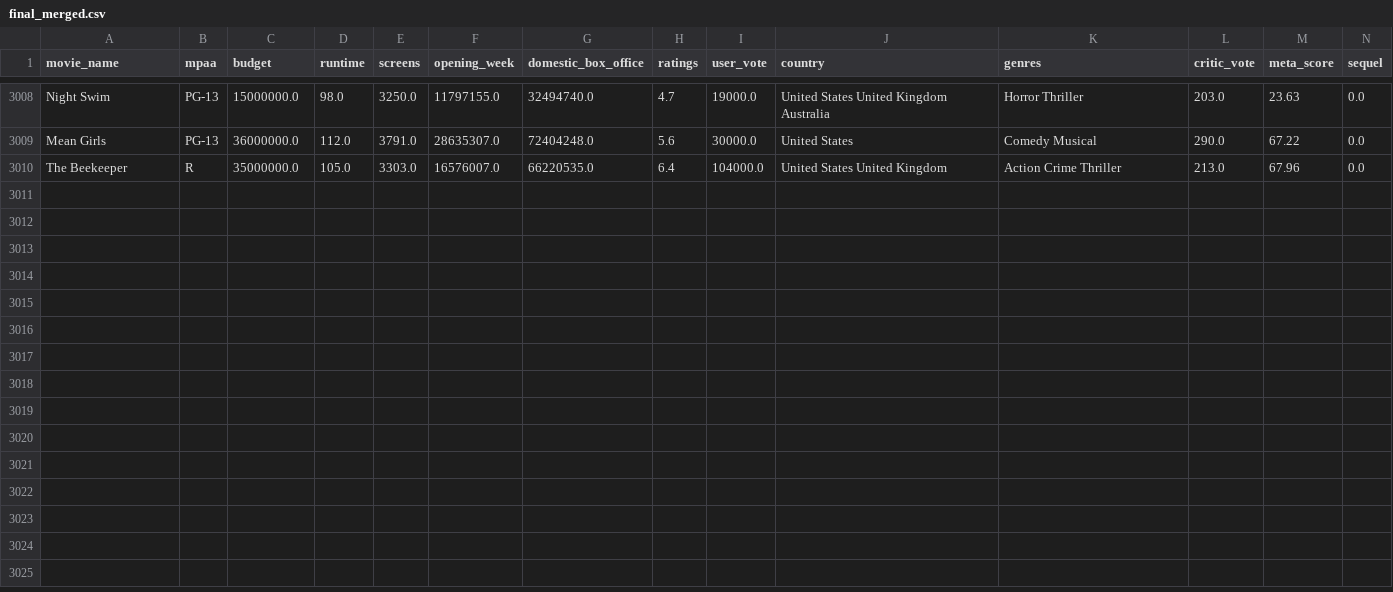
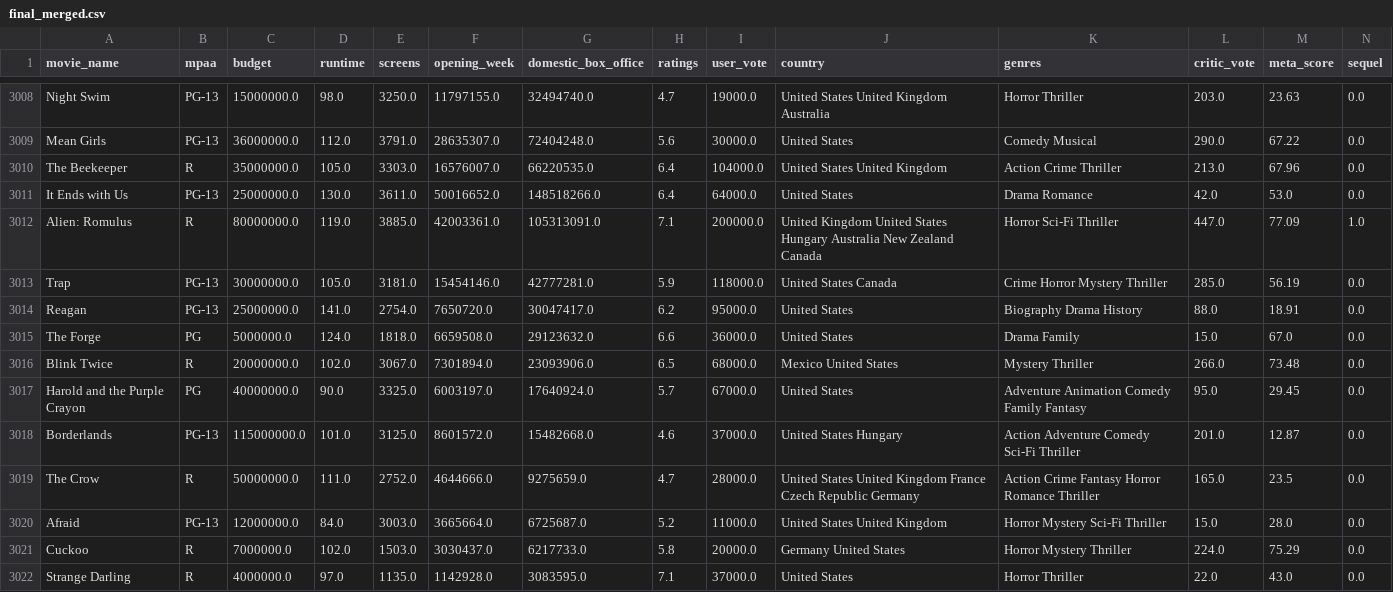
Before and after one commit to QuanTH02/MLOps, a CSV file: data/processed/final_merged.csv, drawn as a sheet; only a part is shown, gaps mark what is left out; rows hold the shown columns only; the diff names each change by its address in the sheet, - before the commit and + after, or states it on an @@ line.

```diff
--- a/data/processed/final_merged.csv
+++ b/data/processed/final_merged.csv
+row 3011: It Ends with Us | PG-13 | 25000000.0 | 130.0 | 3611.0 | 50016652.0 | 148518266.0 | 6.4 | 64000.0 | United States | Drama Romance | 42.0 | 53.0 | 0.0
+row 3012: Alien: Romulus | R | 80000000.0 | 119.0 | 3885.0 | 42003361.0 | 105313091.0 | 7.1 | 200000.0 | United Kingdom United States Hungary Australia New Zealand Canada | Horror Sci-Fi Thriller | 447.0 | 77.09 | 1.0
+row 3013: Trap | PG-13 | 30000000.0 | 105.0 | 3181.0 | 15454146.0 | 42777281.0 | 5.9 | 118000.0 | United States Canada | Crime Horror Mystery Thriller | 285.0 | 56.19 | 0.0
+row 3014: Reagan | PG-13 | 25000000.0 | 141.0 | 2754.0 | 7650720.0 | 30047417.0 | 6.2 | 95000.0 | United States | Biography Drama History | 88.0 | 18.91 | 0.0
+row 3015: The Forge | PG | 5000000.0 | 124.0 | 1818.0 | 6659508.0 | 29123632.0 | 6.6 | 36000.0 | United States | Drama Family | 15.0 | 67.0 | 0.0
+row 3016: Blink Twice | R | 20000000.0 | 102.0 | 3067.0 | 7301894.0 | 23093906.0 | 6.5 | 68000.0 | Mexico United States | Mystery Thriller | 266.0 | 73.48 | 0.0
+row 3017: Harold and the Purple Crayon | PG | 40000000.0 | 90.0 | 3325.0 | 6003197.0 | 17640924.0 | 5.7 | 67000.0 | United States | Adventure Animation Comedy Family Fantasy | 95.0 | 29.45 | 0.0
+row 3018: Borderlands | PG-13 | 115000000.0 | 101.0 | 3125.0 | 8601572.0 | 15482668.0 | 4.6 | 37000.0 | United States Hungary | Action Adventure Comedy Sci-Fi Thriller | 201.0 | 12.87 | 0.0
+row 3019: The Crow | R | 50000000.0 | 111.0 | 2752.0 | 4644666.0 | 9275659.0 | 4.7 | 28000.0 | United States United Kingdom France Czech Republic Germany | Action Crime Fantasy Horror Romance Thriller | 165.0 | 23.5 | 0.0
+row 3020: Afraid | PG-13 | 12000000.0 | 84.0 | 3003.0 | 3665664.0 | 6725687.0 | 5.2 | 11000.0 | United States United Kingdom | Horror Mystery Sci-Fi Thriller | 15.0 | 28.0 | 0.0
+row 3021: Cuckoo | R | 7000000.0 | 102.0 | 1503.0 | 3030437.0 | 6217733.0 | 5.8 | 20000.0 | Germany United States | Horror Mystery Thriller | 224.0 | 75.29 | 0.0
+row 3022: Strange Darling | R | 4000000.0 | 97.0 | 1135.0 | 1142928.0 | 3083595.0 | 7.1 | 37000.0 | United States | Horror Thriller | 22.0 | 43.0 | 0.0
```
Also changed, not shown: 23 other files.
